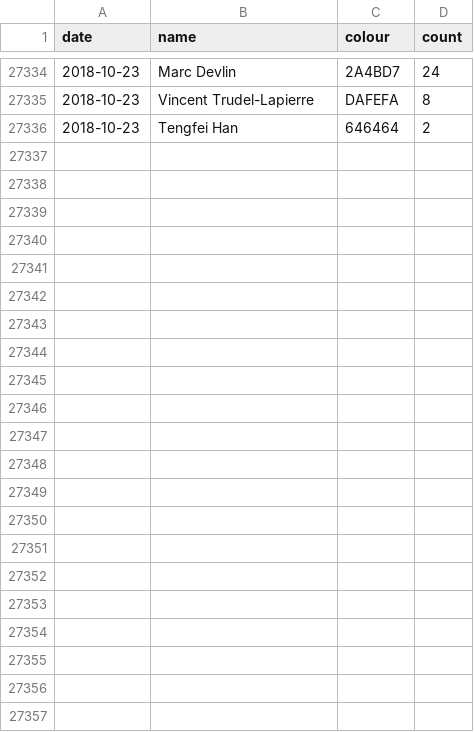
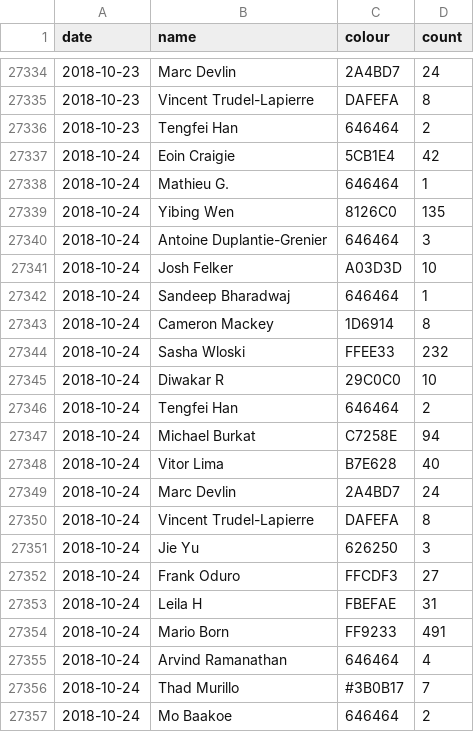
Before and after one commit to vigi4cure/vigi4cure.github.io, a CSV file: segmentcountovertime.csv, drawn as a sheet; only a part is shown, gaps mark what is left out; the diff names each change by its address in the sheet, - before the commit and + after, or states it on an @@ line.

```diff
--- a/segmentcountovertime.csv
+++ b/segmentcountovertime.csv
+row 27337: 2018-10-24 | Eoin Craigie | 5CB1E4 | 42
+row 27338: 2018-10-24 | Mathieu G. | 646464 | 1
+row 27339: 2018-10-24 | Yibing Wen | 8126C0 | 135
+row 27340: 2018-10-24 | Antoine Duplantie-Grenier | 646464 | 3
+row 27341: 2018-10-24 | Josh Felker | A03D3D | 10
+row 27342: 2018-10-24 | Sandeep Bharadwaj | 646464 | 1
+row 27343: 2018-10-24 | Cameron Mackey | 1D6914 | 8
+row 27344: 2018-10-24 | Sasha Wloski | FFEE33 | 232
+row 27345: 2018-10-24 | Diwakar R | 29C0C0 | 10
+row 27346: 2018-10-24 | Tengfei Han | 646464 | 2
+row 27347: 2018-10-24 | Michael Burkat | C7258E | 94
+row 27348: 2018-10-24 | Vitor Lima | B7E628 | 40
+row 27349: 2018-10-24 | Marc Devlin | 2A4BD7 | 24
+row 27350: 2018-10-24 | Vincent Trudel-Lapierre | DAFEFA | 8
+row 27351: 2018-10-24 | Jie Yu | 626250 | 3
+row 27352: 2018-10-24 | Frank Oduro | FFCDF3 | 27
+row 27353: 2018-10-24 | Leila H | FBEFAE | 31
+row 27354: 2018-10-24 | Mario Born | FF9233 | 491
+row 27355: 2018-10-24 | Arvind Ramanathan | 646464 | 4
+row 27356: 2018-10-24 | Thad Murillo | #3B0B17 | 7
+row 27357: 2018-10-24 | Mo Baakoe | 646464 | 2
```
Also changed, not shown: bad_segments.csv, elevation_gain_2018.csv, 10 other files.
